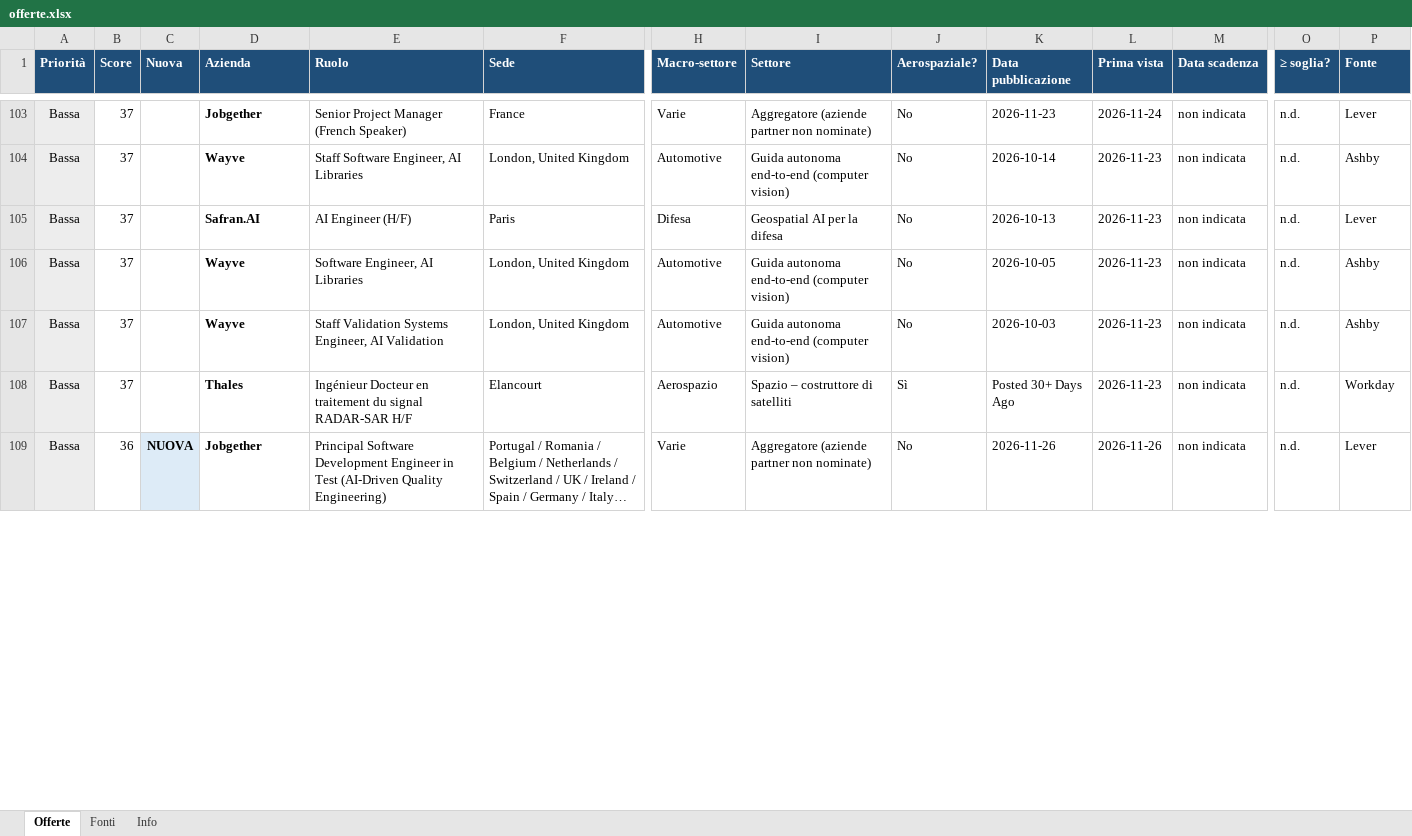
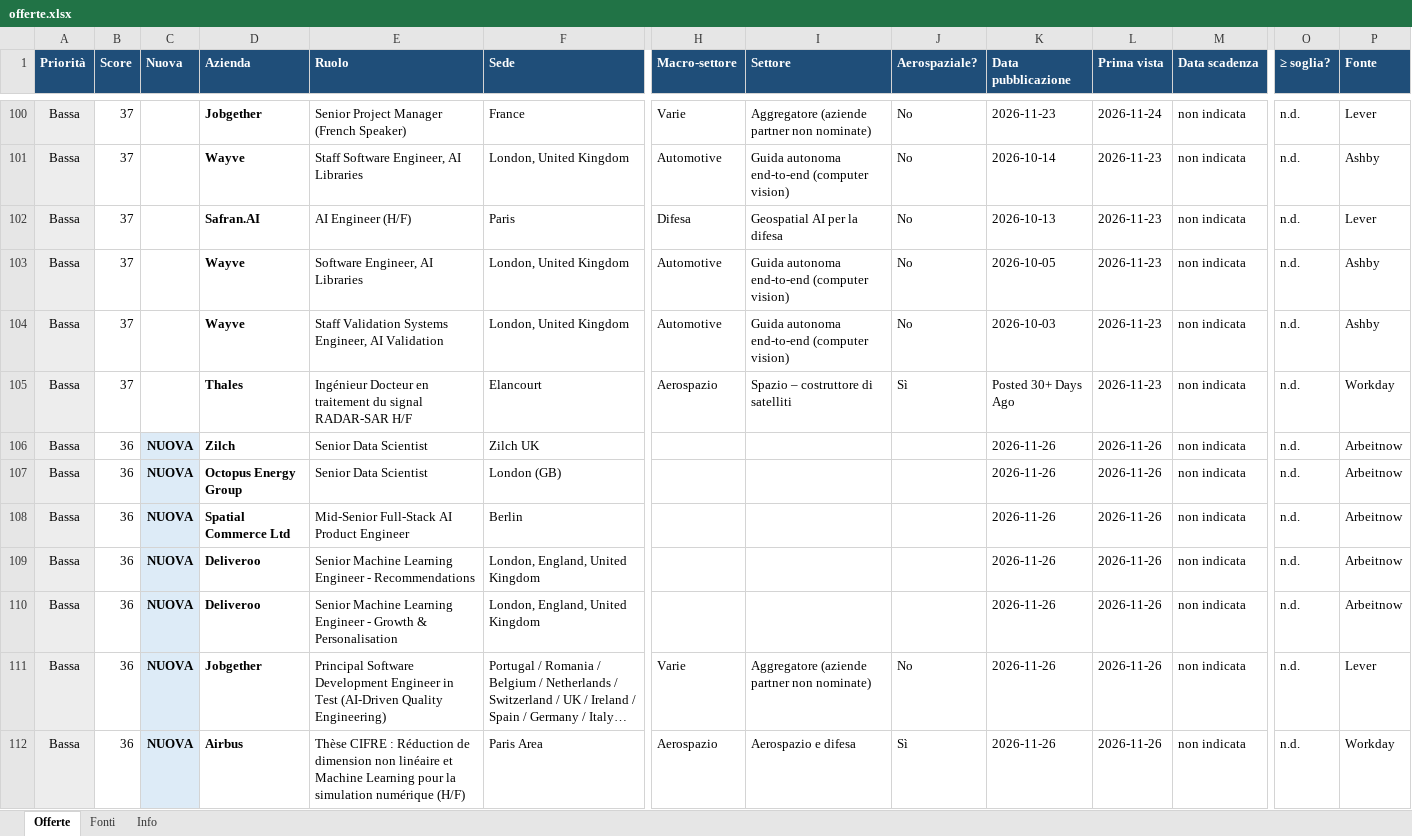
Before and after one commit to rirolli/work_search, an Excel workbook: docs/offerte.xlsx, sheet Offerte, drawn as a sheet; only a part is shown, gaps mark what is left out; long unchanged cells end in …; values as stored, in another font and other column widths than the file's, no borders; rows hold the shown columns only; the diff covers the shown part only; the diff names each change by its address in the sheet, - before the commit and + after, or states it on an @@ line.

```diff
--- a/docs/offerte.xlsx (sheet Offerte)
+++ b/docs/offerte.xlsx (sheet Offerte)
+row 106: Bassa | 36 | NUOVA | Zilch | Senior Data Scientist | Zilch UK |  |  |  | 2026-11-26 | 2026-11-26 | non indicata | n.d. | Arbeitnow
+row 107: Bassa | 36 | NUOVA | Octopus Energy Group | Senior Data Scientist | London (GB) |  |  |  | 2026-11-26 | 2026-11-26 | non indicata | n.d. | Arbeitnow
+row 108: Bassa | 36 | NUOVA | Spatial Commerce Ltd | Mid-Senior Full-Stack AI Product Engineer | Berlin |  |  |  | 2026-11-26 | 2026-11-26 | non indicata | n.d. | Arbeitnow
+row 109: Bassa | 36 | NUOVA | Deliveroo | Senior Machine Learning Engineer - Recommendations | London, England, United Kingdom |  |  |  | 2026-11-26 | 2026-11-26 | non indicata | n.d. | Arbeitnow
+row 110: Bassa | 36 | NUOVA | Deliveroo | Senior Machine Learning Engineer - Growth & Personalisation | London, England, United Kingdom |  |  |  | 2026-11-26 | 2026-11-26 | non indicata | n.d. | Arbeitnow
+row 112: Bassa | 36 | NUOVA | Airbus | Thèse CIFRE : Réduction de dimension non linéaire et Machine Learning pour la simulation numérique (H/F) | Paris Area | Aerospazio | Aerospazio e difesa | Sì | 2026-11-26 | 2026-11-26 | non indicata | n.d. | Workday
```
Also changed, not shown: 8 added rows, 11 removed rows, 55 edited cells and cell formats elsewhere in this sheet, sheet Fonti, sheet Info, 4 other files.
